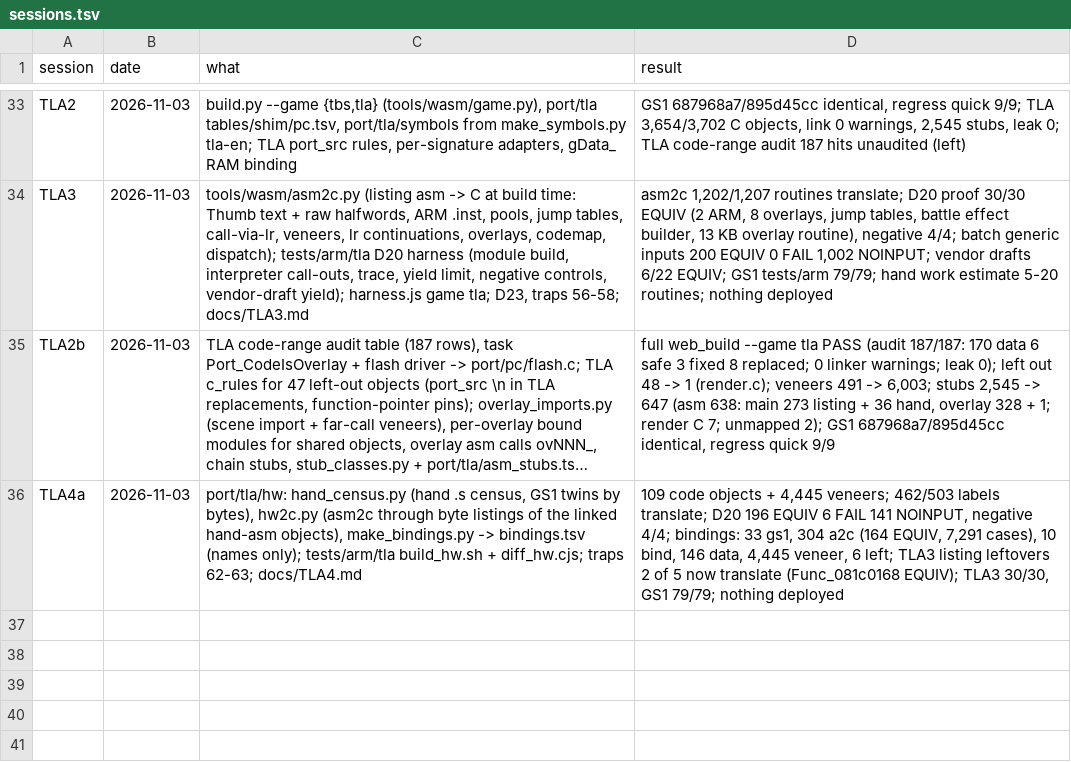
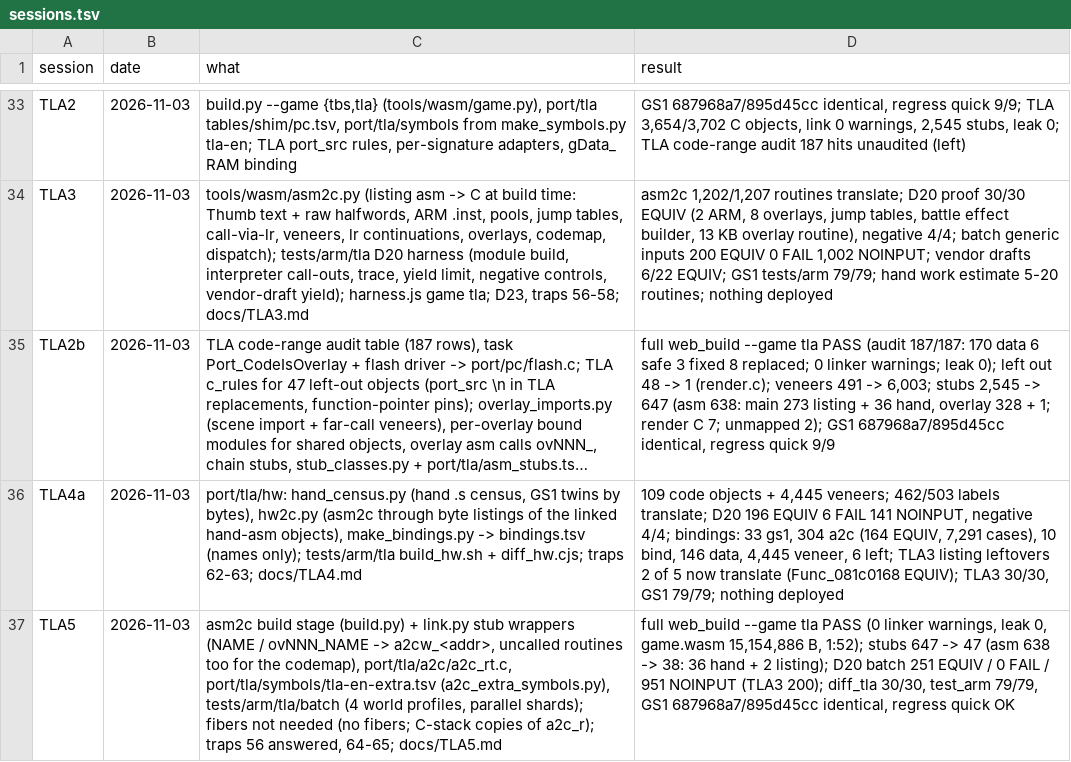
Before and after one commit to Sorikairox/golden-sun, a TSV file: docs/progress/sessions.tsv, drawn as a sheet; only a part is shown, gaps mark what is left out; long unchanged cells end in …; the diff names each change by its address in the sheet, - before the commit and + after, or states it on an @@ line.

```diff
--- a/docs/progress/sessions.tsv
+++ b/docs/progress/sessions.tsv
+row 37: TLA5 | 2026-11-03 | asm2c build stage (build.py) + link.py stub wrappers (NAME / ovNNN_NAME -> a2cw_<addr>, uncalled routines too for the codemap), port/tla/a2c/a2c_rt.c, port/tla/symbols/tla-en-extra.tsv (a2c_extra_symbols.py), tests/arm/tla/batch (4 world profiles, parallel shards); fibers not needed (no fibers; C-stack copies of a2c_r); traps 56 answered, 64-65; docs/TLA5.md | full web_build --game tla PASS (0 linker warnings, leak 0, game.wasm 15,154,886 B, 1:52); stubs 647 -> 47 (asm 638 -> 38: 36 hand + 2 listing); D20 batch 251 EQUIV / 0 FAIL / 951 NOINPUT (TLA3 200); diff_tla 30/30, test_arm 79/79, GS1 687968a7/895d45cc identical, regress quick OK
```
Also changed, not shown: 3 other files.
